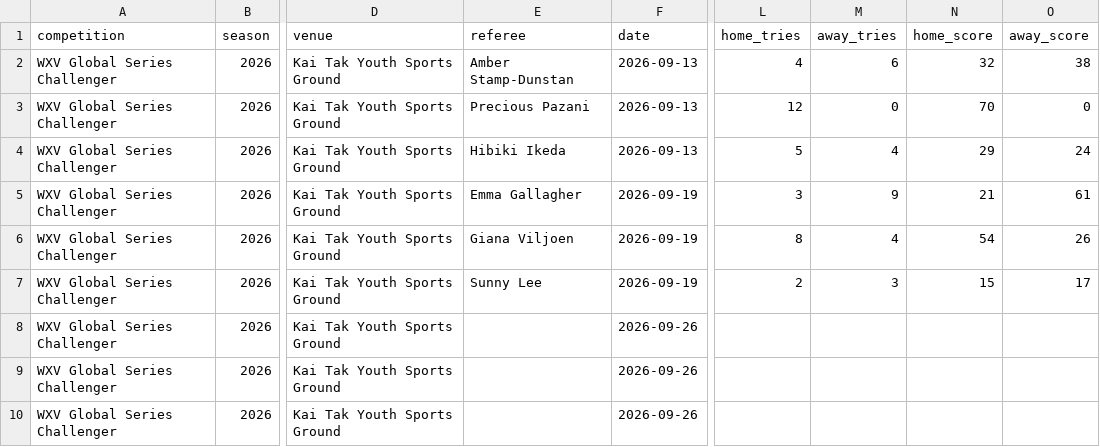
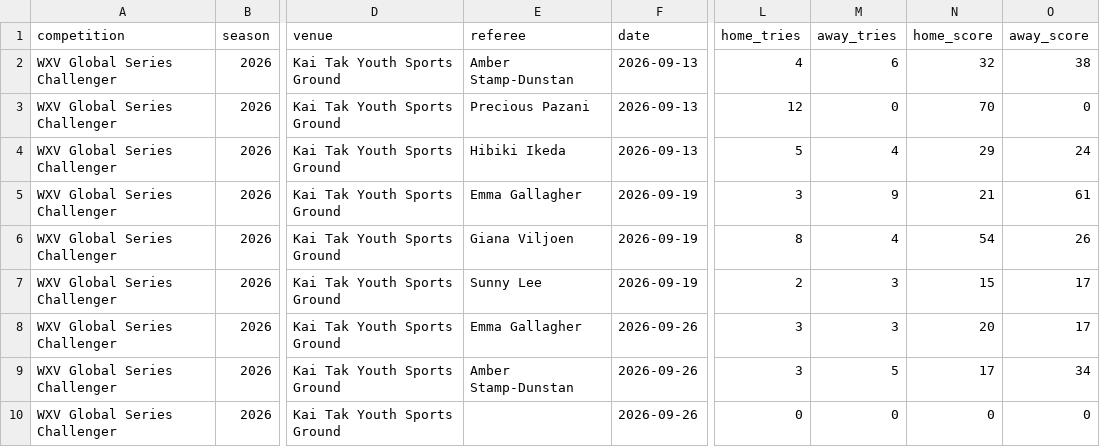
Before and after one commit to davewalker5/RugbyTracker, a CSV file: data/imports/WXV-CHALLENGER-2026/matches.csv, drawn as a sheet; only a part is shown, gaps mark what is left out; the diff names each change by its address in the sheet, - before the commit and + after, or states it on an @@ line.

```diff
--- a/data/imports/WXV-CHALLENGER-2026/matches.csv
+++ b/data/imports/WXV-CHALLENGER-2026/matches.csv
-E8 (referee): (empty)
+E8 (referee): Emma Gallagher
-L8:L9 (home_tries): (empty)
+L8:L9 (home_tries): 3
-M8 (away_tries): (empty)
+M8 (away_tries): 3
-N8 (home_score): (empty)
+N8 (home_score): 20
-O8 (away_score): (empty)
+O8 (away_score): 17
-E9 (referee): (empty)
+E9 (referee): Amber Stamp-Dunstan
-M9 (away_tries): (empty)
+M9 (away_tries): 5
-N9 (home_score): (empty)
+N9 (home_score): 17
-O9 (away_score): (empty)
+O9 (away_score): 34
-L10 (home_tries): (empty)
+L10 (home_tries): 0
-M10 (away_tries): (empty)
+M10 (away_tries): 0
-N10 (home_score): (empty)
+N10 (home_score): 0
-O10 (away_score): (empty)
+O10 (away_score): 0
```
Also changed, not shown: data/imports/PWR-NEXT-GEN-2026-27/matches.csv, data/imports/WXV-GLOBAL-2026/matches.csv, 3 other files.
